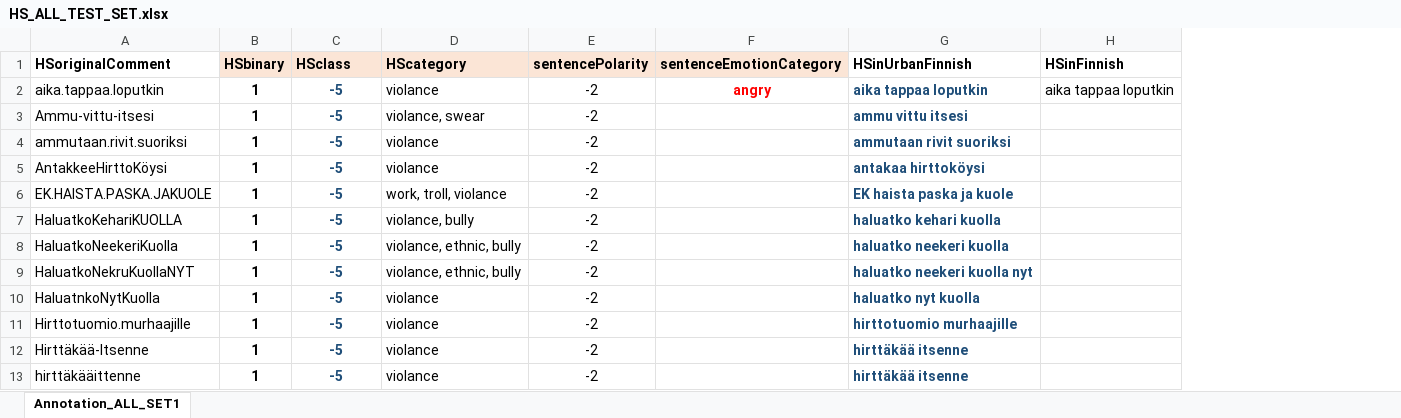
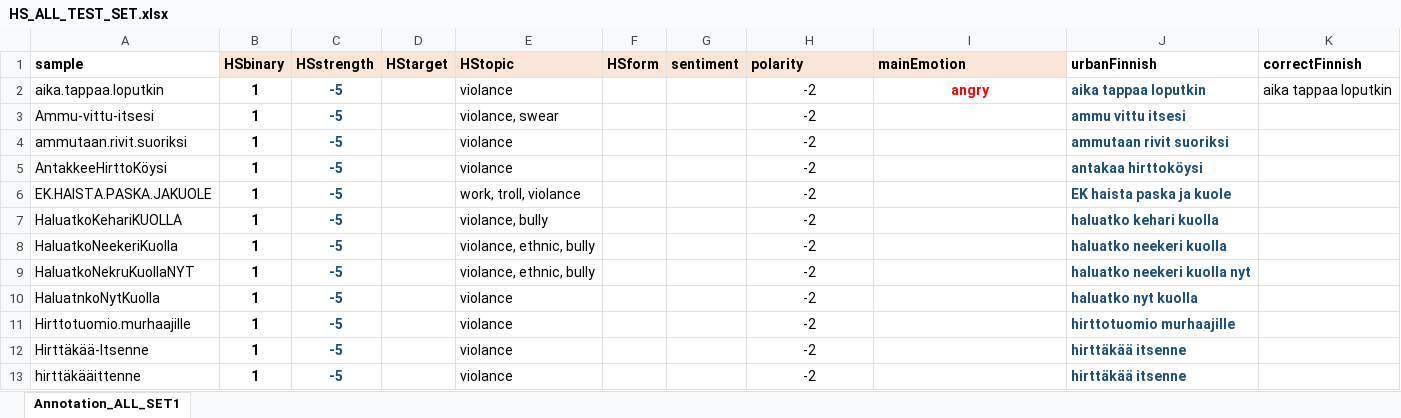
Before and after one commit to MerjaKreivi/Social-Media-Text-Annotator, an Excel workbook: data/HS_ALL_TEST_SET.xlsx, sheet Annotation_ALL_SET1, drawn as a sheet; only a part is shown; values as stored, in another font and other column widths than the file's, no borders; removed rows and columns are numbered as before the commit, all else as after; the diff names each change by its address in the sheet, - before the commit and + after, or states it on an @@ line.

Commit message:
Changed database table names to all python files

```diff
--- a/data/HS_ALL_TEST_SET.xlsx (sheet Annotation_ALL_SET1)
+++ b/data/HS_ALL_TEST_SET.xlsx (sheet Annotation_ALL_SET1)
+column D, empty
+column F, empty
+column G, empty
-row 1: HSoriginalComment | HSbinary | HSclass | HScategory | sentencePolarity | sentenceEmotionCategory | HSinUrbanFinnish | HSinFinnish
+row 1: sample | HSbinary | HSstrength | HStarget | HStopic | HSform | sentiment | polarity | mainEmotion | urbanFinnish | correctFinnish
```
Also changed, not shown: 12 other files.
